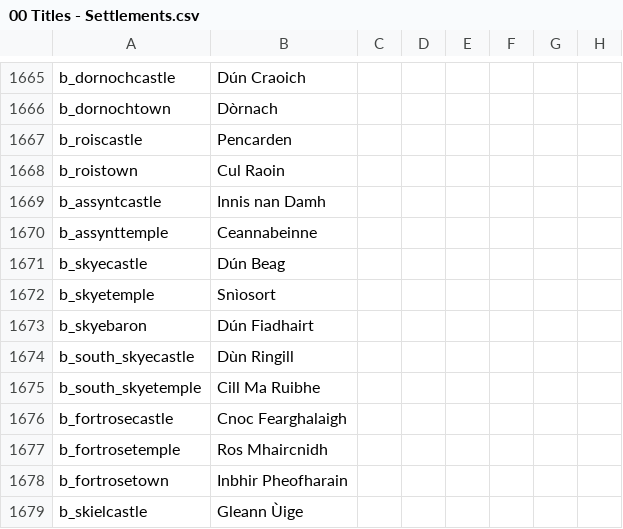
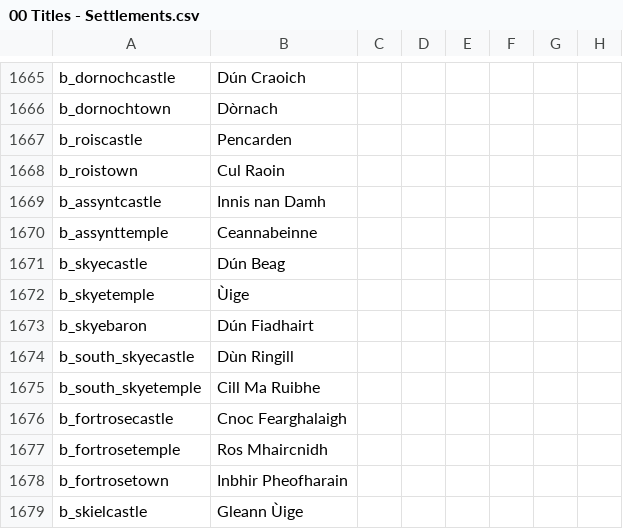
Before and after one commit to DC123456789/Britannia---The-Winter-King, a CSV file: Britannia/localisation/00 Titles - Settlements.csv, drawn as a sheet; only a part is shown, gaps mark what is left out; the diff names each change by its address in the sheet, - before the commit and + after, or states it on an @@ line.

```diff
--- a/Britannia/localisation/00 Titles - Settlements.csv
+++ b/Britannia/localisation/00 Titles - Settlements.csv
-B1672: Snìosort
+B1672: Ùige
```
Also changed, not shown: 11 other files.
